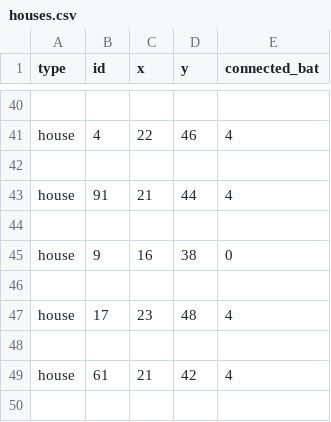
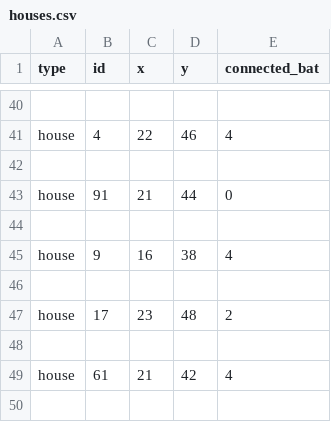
Before and after one commit to broekm006/SmartGrid, a CSV file: houses.csv, drawn as a sheet; only a part is shown, gaps mark what is left out; the diff covers the shown part only.

```diff
--- a/houses.csv
+++ b/houses.csv
@@ -42,7 +42,7 @@ house,4,22,46,4
 
-house,91,21,44,4
+house,91,21,44,0
 
-house,9,16,38,0
+house,9,16,38,4
 
-house,17,23,48,4
+house,17,23,48,2
 
```
Also changed, not shown: 14 edited cells elsewhere in this file, 6 other files.
